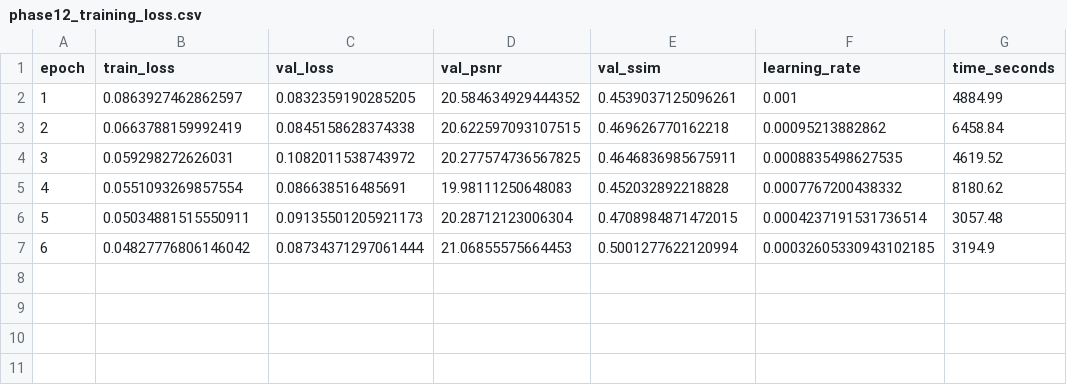
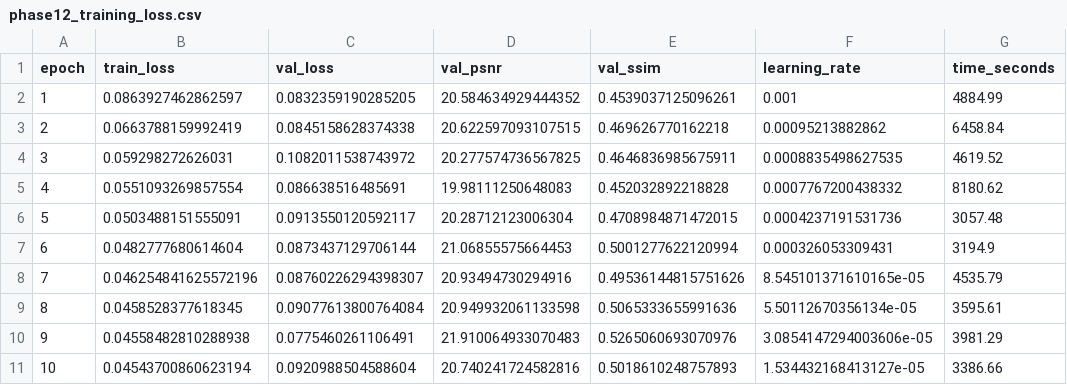
Before and after one commit to Gitu04-stack/Brain-MRI-Image-Restoration, a CSV file: outputs/metrics/phase12_training_loss.csv, drawn as a sheet.

Commit message:
Complete Phases 14-20: Webapp integration, full test suite, report, presentation, and verified benchmarks

```diff
--- a/outputs/metrics/phase12_training_loss.csv
+++ b/outputs/metrics/phase12_training_loss.csv
@@ -5,3 +5,7 @@ epoch,train_loss,val_loss,val_psnr,val_ssim,learning_rate,time_seconds
 4,0.0551093269857554,0.086638516485691,19.98111250648083,0.452032892218828,0.0007767200438332,8180.62
-5,0.05034881515550911,0.09135501205921173,20.28712123006304,0.4708984871472015,0.0004237191531736514,3057.48
-6,0.04827776806146042,0.08734371297061444,21.06855575664453,0.5001277622120994,0.00032605330943102185,3194.9
+5,0.0503488151555091,0.0913550120592117,20.28712123006304,0.4708984871472015,0.0004237191531736,3057.48
+6,0.0482777680614604,0.0873437129706144,21.06855575664453,0.5001277622120994,0.000326053309431,3194.9
+7,0.046254841625572196,0.08760226294398307,20.93494730294916,0.49536144815751626,8.545101371610165e-05,4535.79
+8,0.0458528377618345,0.09077613800764084,20.949932061133598,0.5065333655991636,5.50112670356134e-05,3595.61
+9,0.04558482810288938,0.0775460261106491,21.910064933070483,0.5265060693070976,3.0854147294003606e-05,3981.29
+10,0.04543700860623194,0.0920988504588604,20.740241724582816,0.5018610248757893,1.534432168413127e-05,3386.66
```
Also changed, not shown: 32 other files.
